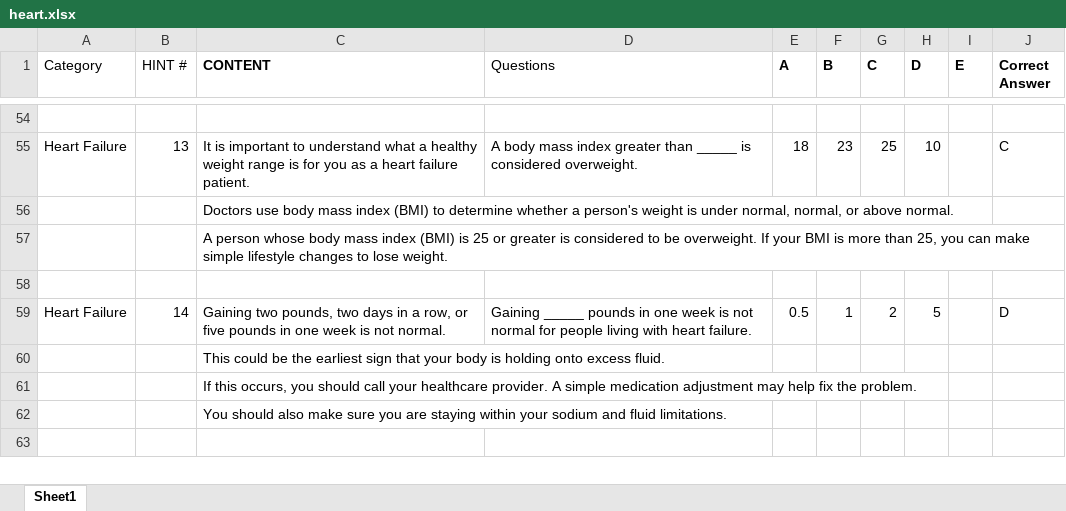
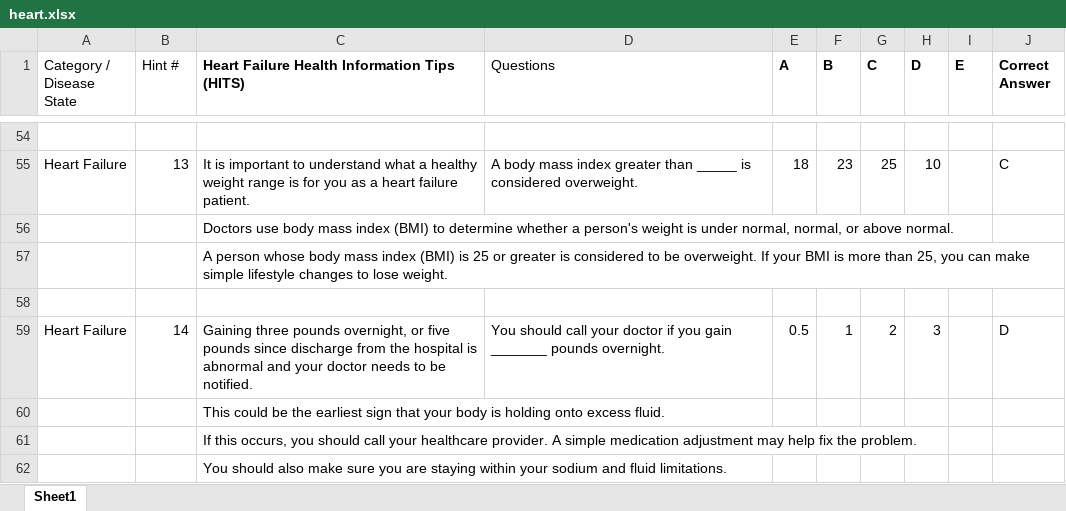
Before and after one commit to abdi42/unmc-health, an Excel workbook: database/seeds/heart.xlsx, sheet Sheet1, drawn as a sheet; only a part is shown, gaps mark what is left out; the shorter side is filled out with more unchanged rows; values as stored, in another font and other column widths than the file's, no borders; the diff names each change by its address in the sheet, - before the commit and + after, or states it on an @@ line.

```diff
--- a/database/seeds/heart.xlsx (sheet Sheet1)
+++ b/database/seeds/heart.xlsx (sheet Sheet1)
-A1: Category
+A1: Category / Disease State
-B1: HINT #
+B1: Hint #
-C1: CONTENT
+C1: Heart Failure Health Information Tips (HITS)
-C59: Gaining two pounds, two days in a row, or five pounds in one week is not normal.
+C59: Gaining three pounds overnight, or five pounds since discharge from the hospital is abnormal and your doctor needs to be notified.
-D59 (Questions): Gaining _____ pounds in one week is not normal for people living with heart failure.
+D59 (Questions): You should call your doctor if you gain _______ pounds overnight.
-H59 (D): 5
+H59 (D): 3
```
Also changed, not shown: 3 other files.
